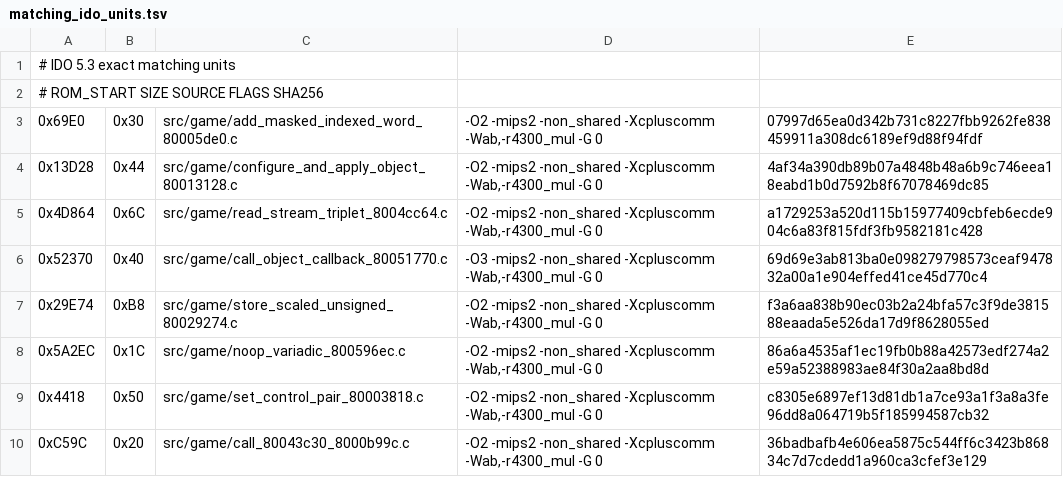
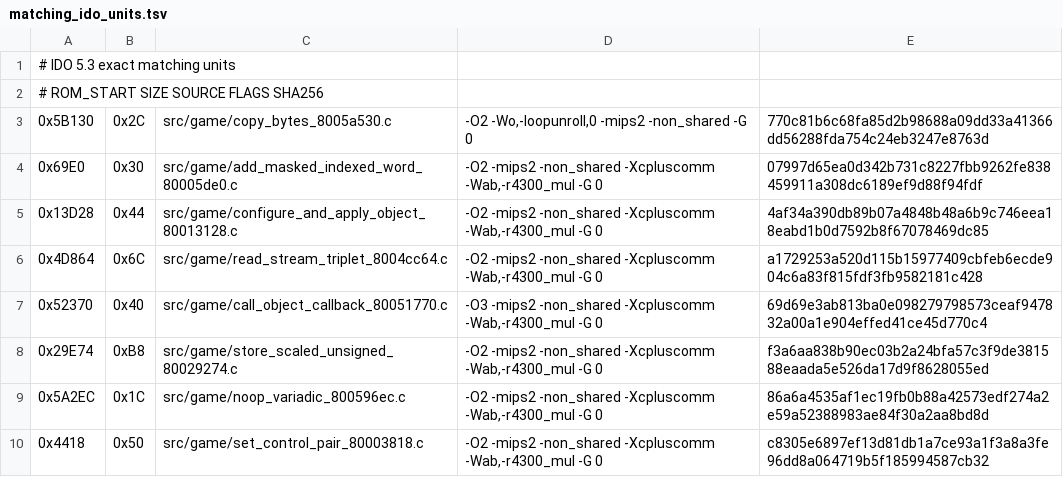
Before and after one commit to TheGh0stShip/Nagano-Winter-Olympics-98-N64, a TSV file: config/us/matching_ido_units.tsv, drawn as a sheet; only a part is shown; the shorter side is filled out with more unchanged rows; the diff names each change by its address in the sheet, - before the commit and + after, or states it on an @@ line.

Commit message:
Match byte copy helper

```diff
--- a/config/us/matching_ido_units.tsv
+++ b/config/us/matching_ido_units.tsv
+row 3: 0x5B130 | 0x2C | src/game/copy_bytes_8005a530.c | -O2 -Wo,-loopunroll,0 -mips2 -non_shared -G 0 | 770c81b6c68fa85d2b98688a09dd33a41366dd56288fda754c24eb3247e8763d
```
Also changed, not shown: 5 other files.
